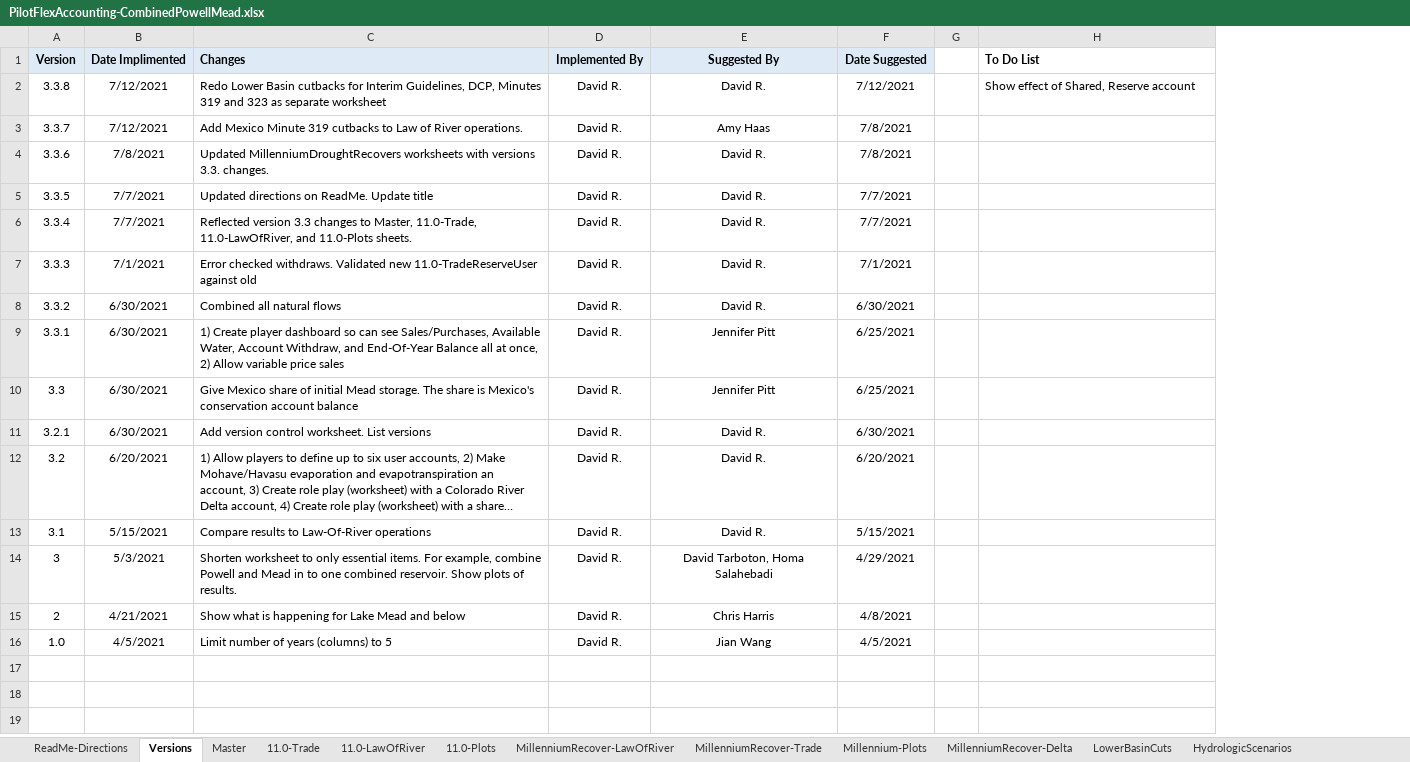
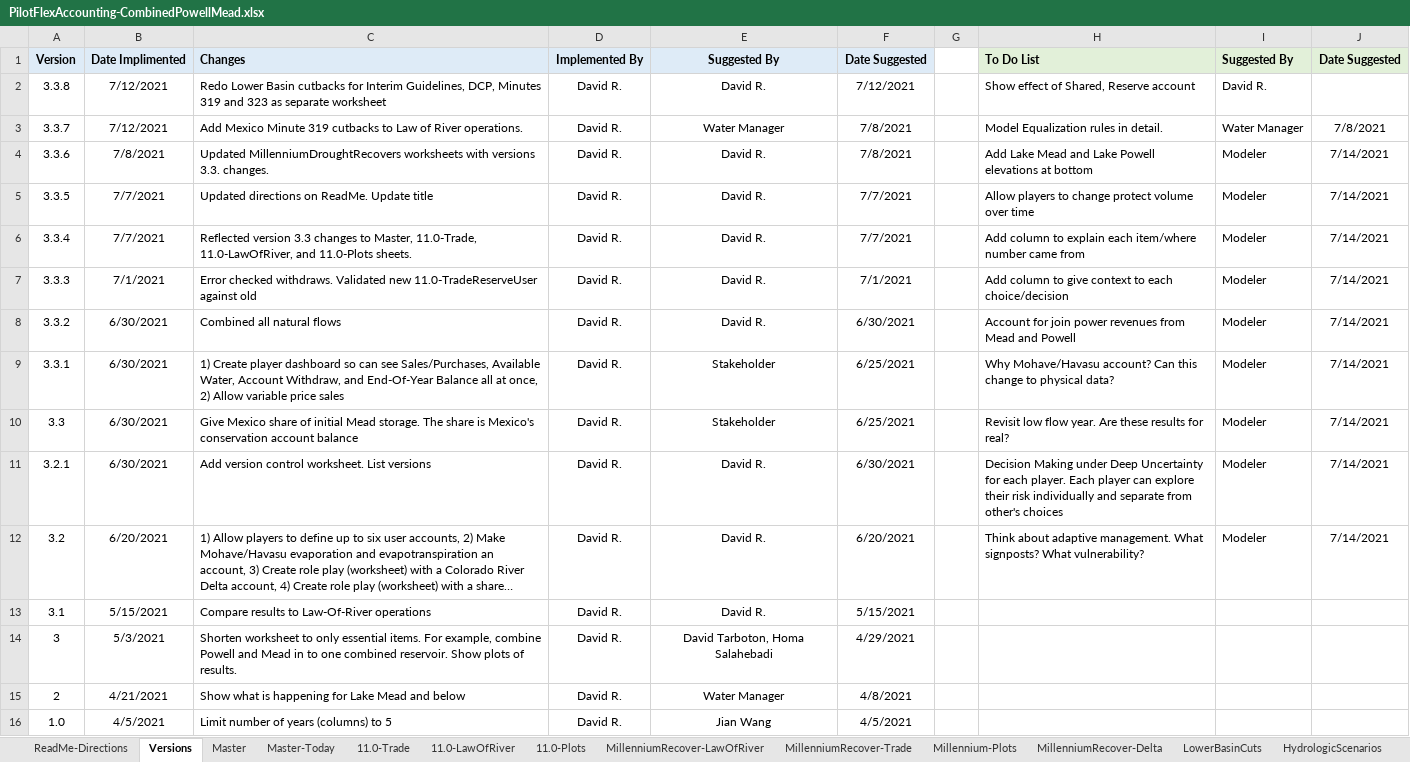
Before and after one commit to dzeke/ColoradoRiverCoding, an Excel workbook: ModelMusings/PilotFlexAccounting-CombinedPowellMead.xlsx, sheet Versions, drawn as a sheet; long unchanged cells end in …; values as stored, in another font and other column widths than the file's, no borders; the diff names each change by its address in the sheet, - before the commit and + after, or states it on an @@ line.

Commit message:
Specify participant category instead of name in suggestion column.
Bold key steps in directions. Update description.

```diff
--- a/ModelMusings/PilotFlexAccounting-CombinedPowellMead.xlsx (sheet Versions)
+++ b/ModelMusings/PilotFlexAccounting-CombinedPowellMead.xlsx (sheet Versions)
+sheet tab: Master-Today
+column I, rows 1-12: Suggested By | David R. | Water Manager | Modeler | Modeler | Modeler | Modeler | Modeler | Modeler | Modeler | Modeler | Modeler
+column J, rows 1-12: Date Suggested |  | 7/8/2021 | 7/14/2021 | 7/14/2021 | 7/14/2021 | 7/14/2021 | 7/14/2021 | 7/14/2021 | 7/14/2021 | 7/14/2021 | 7/14/2021
-H1 fill: none
+H1 fill: #E2F0D9
-E3: Amy Haas
+E3: Water Manager
-H3: (empty)
+H3: Model Equalization rules in detail.
-H4: (empty)
+H4: Add Lake Mead and Lake Powell elevations at bottom
-H5: (empty)
+H5: Allow players to change protect volume over time
-H6: (empty)
+H6: Add column to explain each item/where number came from
-H7: (empty)
+H7: Add column to give context to each choice/decision
-H8: (empty)
+H8: Account for join power revenues from Mead and Powell
-E9:E10: Jennifer Pitt
+E9:E10: Stakeholder
-H9: (empty)
+H9: Why Mohave/Havasu account? Can this change to physical data?
-H10: (empty)
+H10: Revisit low flow year. Are these results for real?
-H11: (empty)
+H11: Decision Making under Deep Uncertainty for each player. Each player can explore their risk individually and separate from other's choices
-H12: (empty)
+H12: Think about adaptive management. What signposts? What vulnerability?
-E15: Chris Harris
+E15: Water Manager
```
Also changed, not shown: sheet ReadMe-Directions, sheet Master, charts or pictures, 1 other file.
